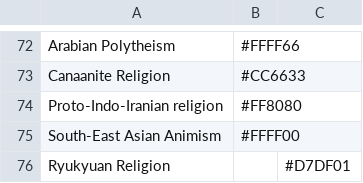
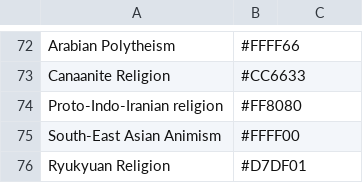
Before and after one commit to williame/map_of_worlds_religions, a TSV file: map_v4_religions.tsv, drawn as a sheet; only a part is shown, gaps mark what is left out.

Commit message:
changed narrative; changed it to use compressed data

```diff
--- a/map_v4_religions.tsv
+++ b/map_v4_religions.tsv
@@ -75,2 +75,2 @@ Proto-Indo-Iranian religion  	#FF8080
 South-East Asian Animism	#FFFF00
-Ryukyuan Religion		#D7DF01
+Ryukyuan Religion	#D7DF01
```
Also changed, not shown: 55 other files.
